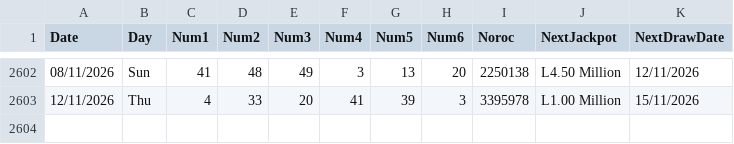
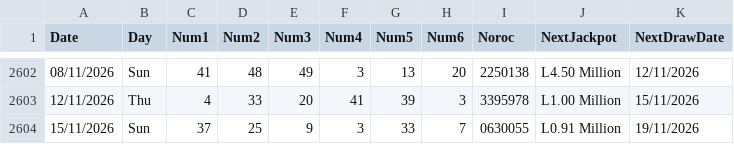
Before and after one commit to AndreiDus/lotoapp-data, a CSV file: data/ro/Loto649.csv, drawn as a sheet; only a part is shown, gaps mark what is left out.

Commit message:
Automated Sync: Updated latest draw data for Romania Loto 6/49

```diff
--- a/data/ro/Loto649.csv
+++ b/data/ro/Loto649.csv
@@ -2603 +2603,2 @@ Date,Day,Num1,Num2,Num3,Num4,Num5,Num6,Noroc,NextJackpot,NextDrawDate
 12/11/2026,Thu,4,33,20,41,39,3,3395978,L1.00 Million,15/11/2026
+15/11/2026,Sun,37,25,9,3,33,7,0630055,L0.91 Million,19/11/2026
```
